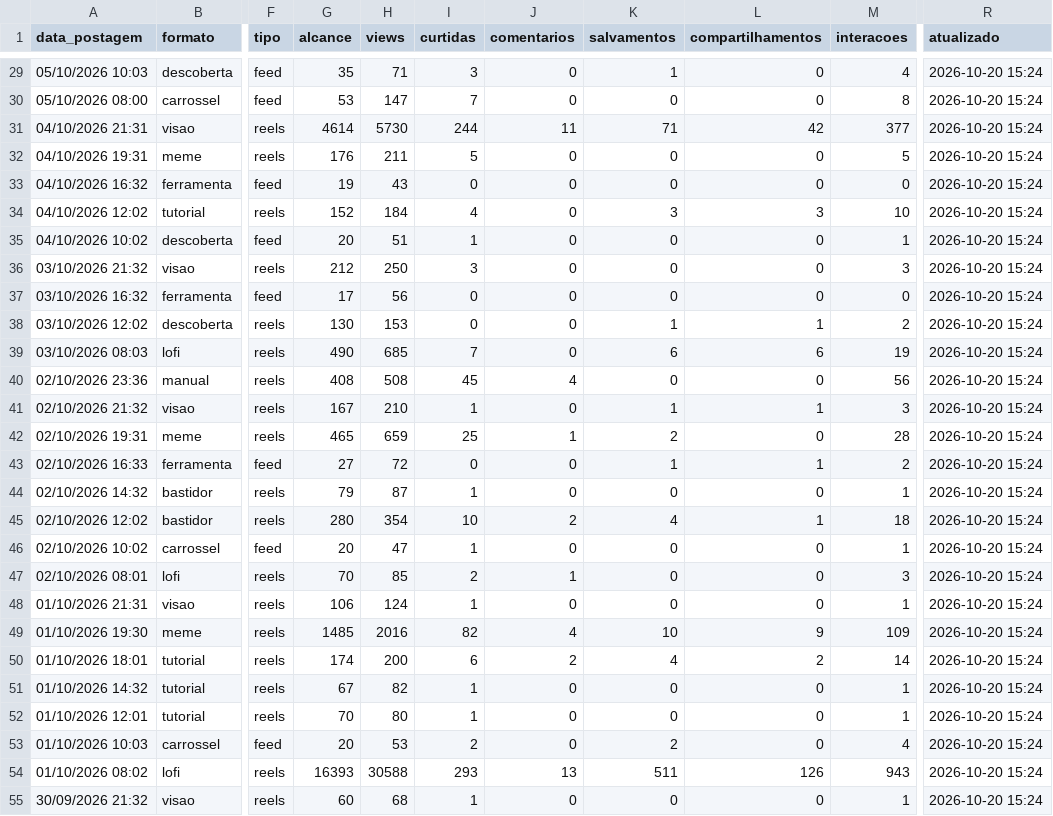
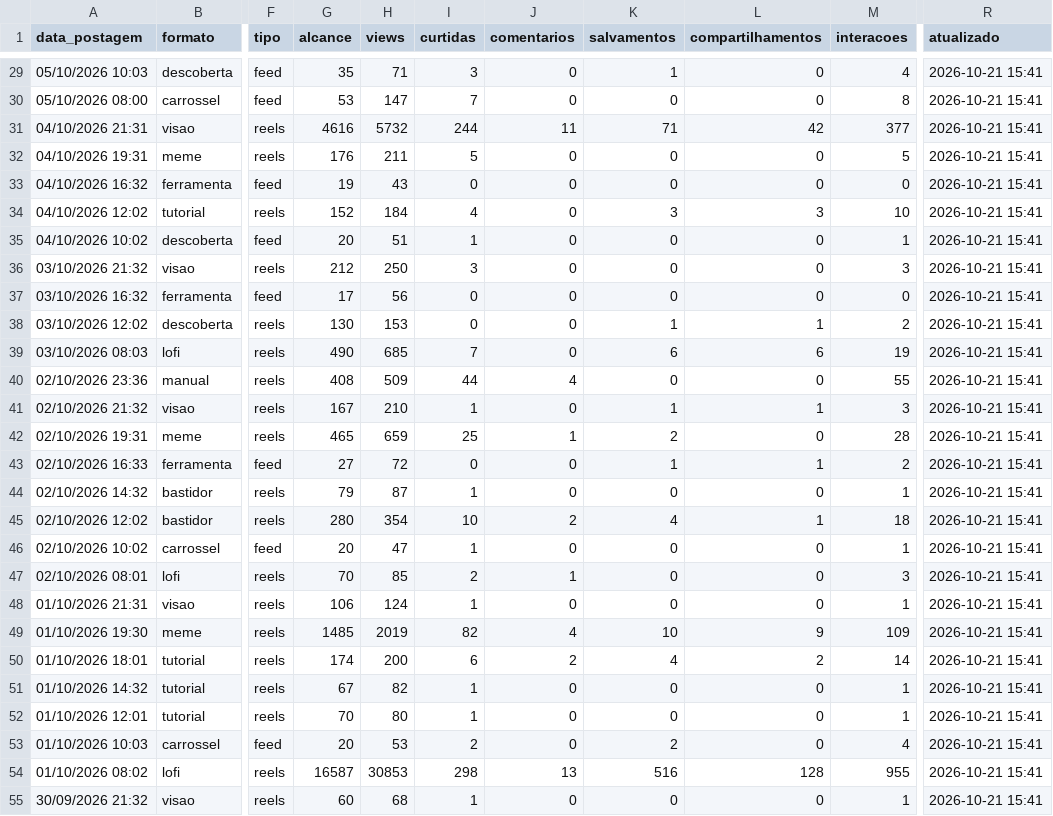
Before and after one commit to gabrielduartefaria26-lab/oasis-agendador, a CSV file: metricas.csv, drawn as a sheet; only a part is shown, gaps mark what is left out; the diff covers the shown part only; the diff names each change by its address in the sheet, - before the commit and + after, or states it on an @@ line.

```diff
--- a/metricas.csv
+++ b/metricas.csv
-R29:R55 (atualizado): 2026-10-20 15:24
+R29:R55 (atualizado): 2026-10-21 15:41
-G31 (alcance): 4614
+G31 (alcance): 4616
-H31 (views): 5730
+H31 (views): 5732
-H40 (views): 508
+H40 (views): 509
-I40 (curtidas): 45
+I40 (curtidas): 44
-M40 (interacoes): 56
+M40 (interacoes): 55
-H49 (views): 2016
+H49 (views): 2019
-G54 (alcance): 16393
+G54 (alcance): 16587
-H54 (views): 30588
+H54 (views): 30853
-I54 (curtidas): 293
+I54 (curtidas): 298
-K54 (salvamentos): 511
+K54 (salvamentos): 516
-L54 (compartilhamentos): 126
+L54 (compartilhamentos): 128
-M54 (interacoes): 943
+M54 (interacoes): 955
```
Also changed, not shown: 65 edited cells elsewhere in this file.
